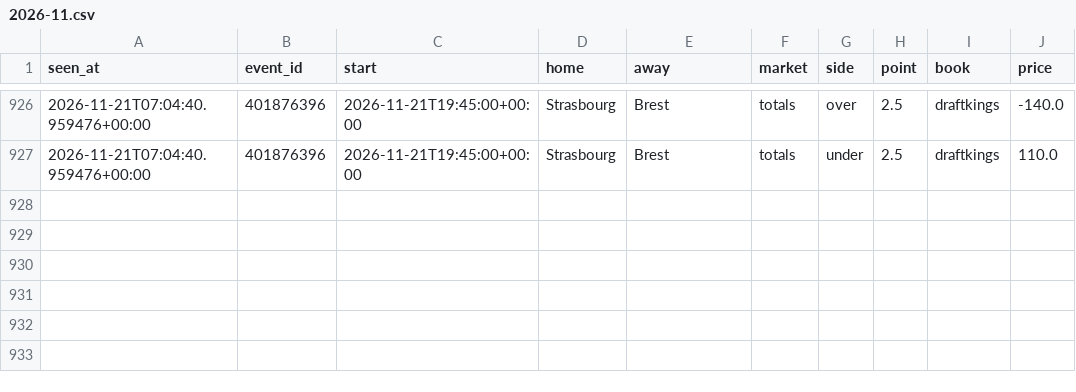
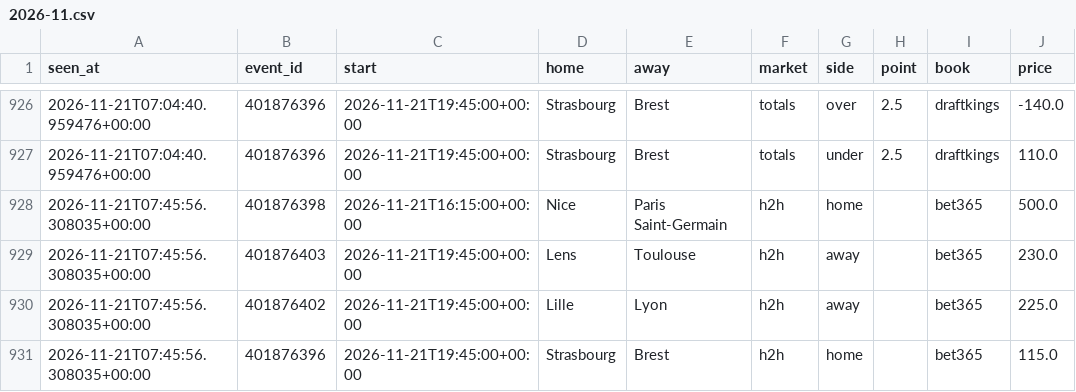
Before and after one commit to tdrey10/sports, a CSV file: data/odds/ligue1/2026-11.csv, drawn as a sheet; only a part is shown, gaps mark what is left out.

```diff
--- a/data/odds/ligue1/2026-11.csv
+++ b/data/odds/ligue1/2026-11.csv
@@ -927 +927,5 @@ seen_at,event_id,start,home,away,market,side,point,book,price
 2026-11-21T07:04:40.959476+00:00,401876396,2026-11-21T19:45:00+00:00,Strasbourg,Brest,totals,under,2.5,draftkings,110.0
+2026-11-21T07:45:56.308035+00:00,401876398,2026-11-21T16:15:00+00:00,Nice,Paris Saint-Germain,h2h,home,,bet365,500.0
+2026-11-21T07:45:56.308035+00:00,401876403,2026-11-21T19:45:00+00:00,Lens,Toulouse,h2h,away,,bet365,230.0
+2026-11-21T07:45:56.308035+00:00,401876402,2026-11-21T19:45:00+00:00,Lille,Lyon,h2h,away,,bet365,225.0
+2026-11-21T07:45:56.308035+00:00,401876396,2026-11-21T19:45:00+00:00,Strasbourg,Brest,h2h,home,,bet365,115.0
```
Also changed, not shown: data/odds/bundesliga/2026-11.csv, data/odds/epl/2026-11.csv, 11 other files.
